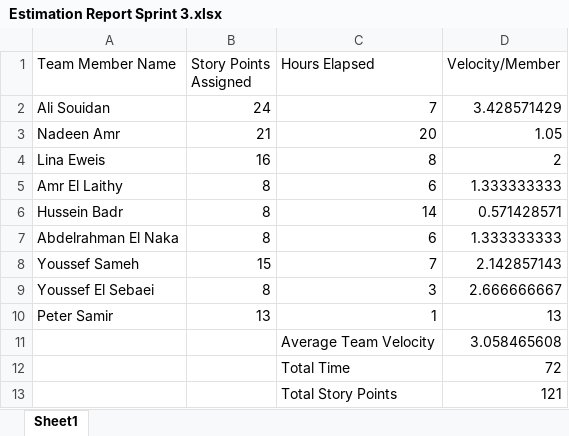
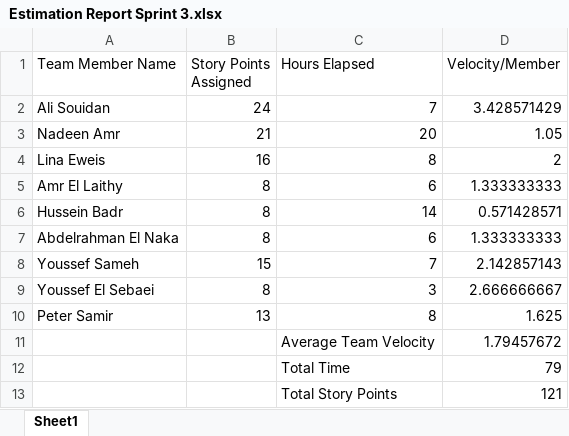
Before and after one commit to SE-GUC/El-Lathaleeth, an Excel workbook: Estimation Report Sprint 3.xlsx, sheet Sheet1, drawn as a sheet; values as stored, in another font and other column widths than the file's, no borders; the diff names each change by its address in the sheet, - before the commit and + after, or states it on an @@ line.

Commit message:
estimation report

```diff
--- a/Estimation Report Sprint 3.xlsx (sheet Sheet1)
+++ b/Estimation Report Sprint 3.xlsx (sheet Sheet1)
-C10 (Hours Elapsed): 1
+C10 (Hours Elapsed): 8
-D10 (Velocity/Member): 13
+D10 (Velocity/Member): 1.625
-D11 (Velocity/Member): 3.058465608
+D11 (Velocity/Member): 1.79457672
-D12 (Velocity/Member): 72
+D12 (Velocity/Member): 79
```
